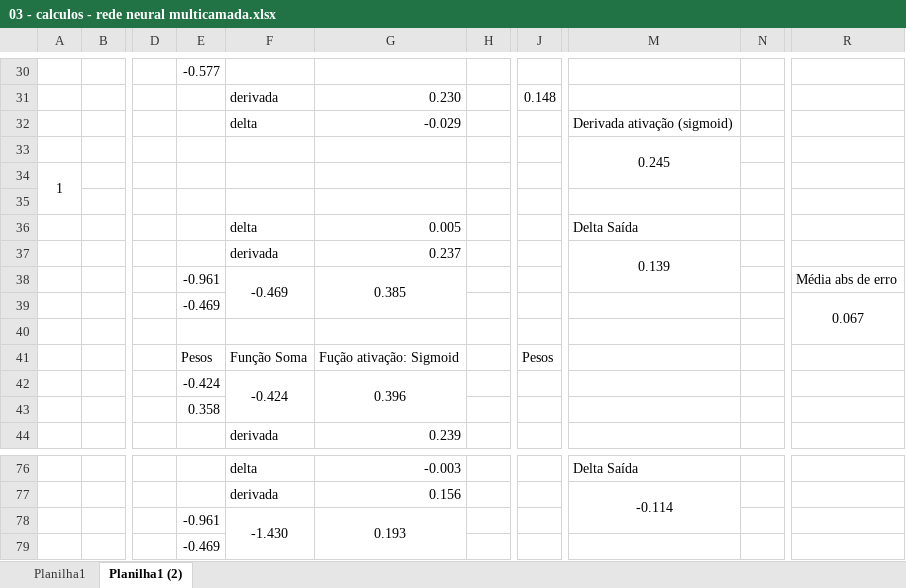
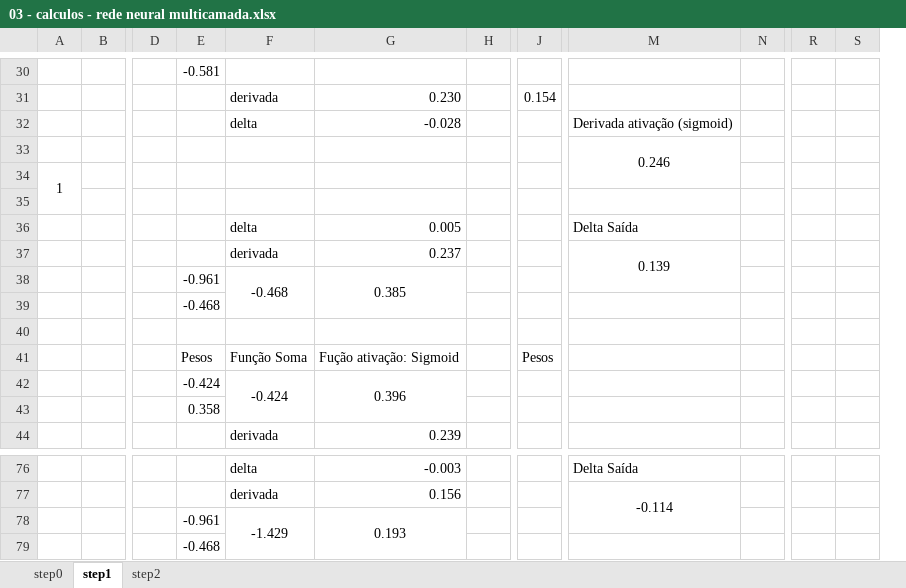
Before and after one commit to santclear/ai-and-data-science-studies, an Excel workbook: redes neurais - implementacoes sem frameworks/03 - calculos - rede neural multicamada.xlsx, sheet step1, drawn as a sheet; only a part is shown, gaps mark what is left out; values as stored, in another font and other column widths than the file's, no borders; charts and pictures not drawn; removed rows and columns are numbered as before the commit, all else as after; the diff covers the shown part only; the diff names each change by its address in the sheet, - before the commit and + after, or states it on an @@ line.

Commit message:
Atualizado a planilha de cálculos da rede neural multicamada.

```diff
--- a/redes neurais - implementacoes sem frameworks/03 - calculos - rede neural multicamada.xlsx (sheet step1)
+++ b/redes neurais - implementacoes sem frameworks/03 - calculos - rede neural multicamada.xlsx (sheet step1)
-sheet tab: Planilha1
+sheet tab: step0
-sheet tab: Planilha1 (2)
+sheet tab: step1
+sheet tab: step2
-column N, empty
+column N, empty
-column R, rows 38-39: Média abs de erro | 0.067
+column R, empty
+column S, empty
-E30: -0.577
+E30: -0.581
-J31: 0.148
+J31: 0.154
-G32: -0.029
+G32: -0.028
-M33: 0.245
+M33: 0.246
-F38: -0.469
+F38: -0.468
-E39: -0.469
+E39: -0.468
-F78: -1.430
+F78: -1.429
-E79: -0.469
+E79: -0.468
```
Also changed, not shown: 6 added rows, 6 removed rows and 22 edited cells elsewhere in this sheet, sheet step0, formulas that keep their value, charts or pictures.
